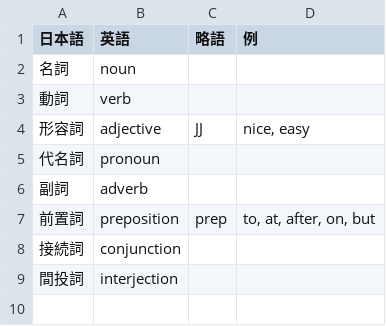
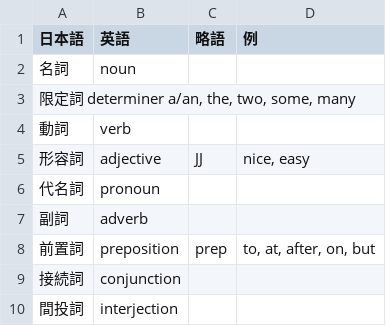
Before and after one commit to wwacky/survey, a TSV file: 品詞.tsv, drawn as a sheet.

Commit message:
Update 品詞.tsv

```diff
--- a/品詞.tsv
+++ b/品詞.tsv
@@ -2,2 +2,3 @@
 名詞	noun		
+限定詞 determiner    a/an, the, two, some, many
 動詞	verb		
```
